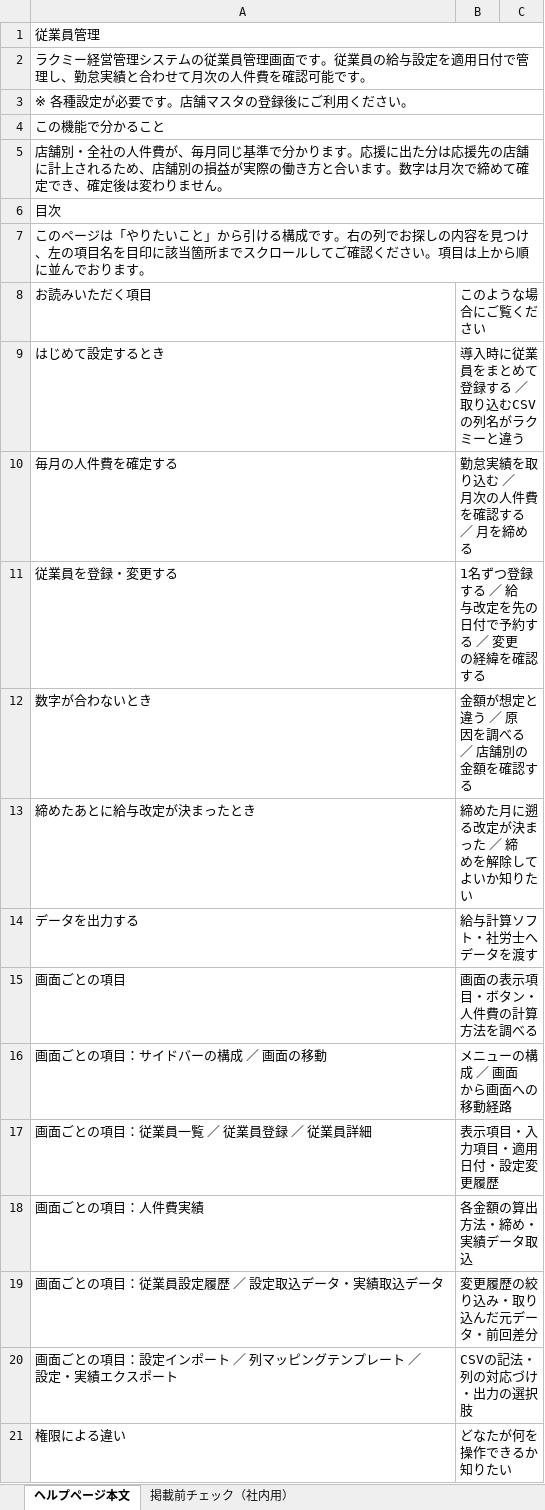
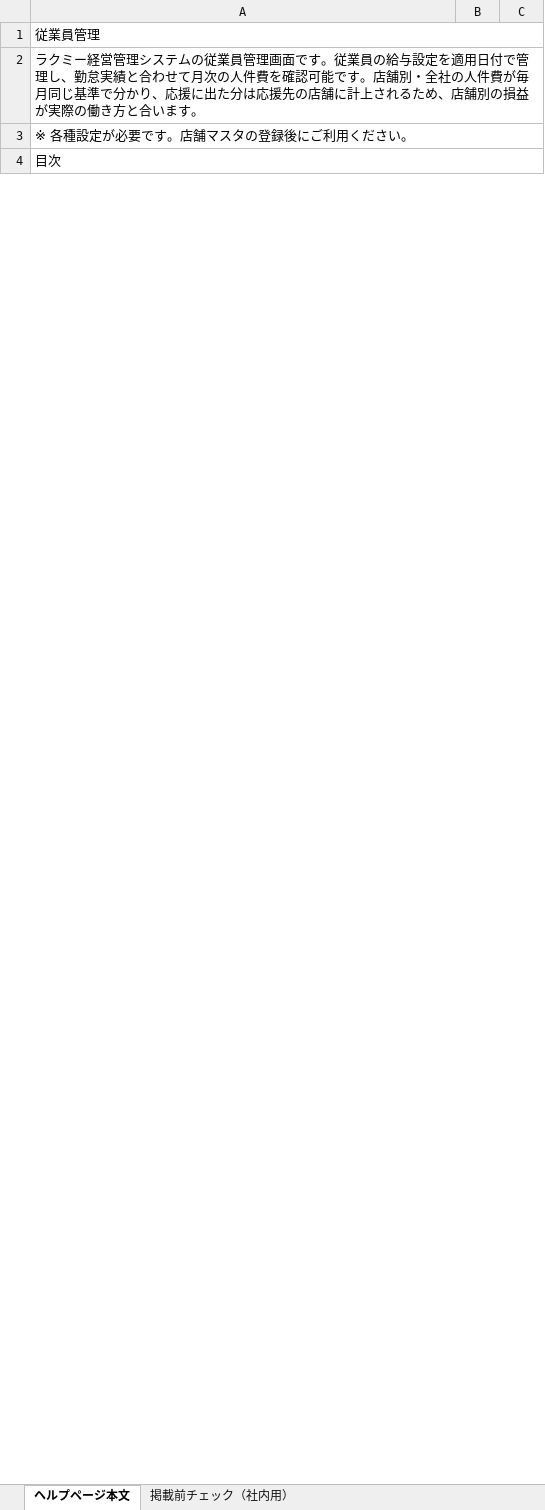
Before and after one commit to suguru789987/rakmy-employee-mgmt-spec, an Excel workbook: 20260805_従業員管理_05_ヘルプページ.xlsx, sheet ヘルプページ本文, drawn as a sheet; only a part is shown; values as stored, in another font and other column widths than the file's, no cell formats; removed rows and columns are numbered as before the commit, all else as after; the diff covers the shown part only; the diff names each change by its address in the sheet, - before the commit and + after, or states it on an @@ line.

```diff
--- a/20260805_従業員管理_05_ヘルプページ.xlsx (sheet ヘルプページ本文)
+++ b/20260805_従業員管理_05_ヘルプページ.xlsx (sheet ヘルプページ本文)
-A2: …能です。
+A2: …能です。店舗別・全社の人件費が毎月同じ基準で分かり、応援に出た分は応援先の店舗に計上されるため、店舗別の損益が実際の働き方と合います。
-row 4: この機能で分かること
-row 5: 店舗別・全社の人件費が、毎月同じ基準で分かります。応援に出た分は応援先の店舗に計上されるため、店舗別の損益が実際の働き方と合います。数字は月次で締めて確定でき、確定後は変わりません。
-row 7: このページは「やりたいこと」から引ける構成です。右の列でお探しの内容を見つけ、左の項目名を目印に該当箇所までスクロールしてご確認ください。項目は上から順に並んでおります。
-row 8: お読みいただく項目 | このような場合にご覧ください
-row 9: はじめて設定するとき | 導入時に従業員をまとめて登録する ／ 取り込むCSVの列名がラクミーと違う
-row 10: 毎月の人件費を確定する | 勤怠実績を取り込む ／ 月次の人件費を確認する ／ 月を締める
-row 11: 従業員を登録・変更する | 1名ずつ登録する ／ 給与改定を先の日付で予約する ／ 変更の経緯を確認する
-row 12: 数字が合わないとき | 金額が想定と違う ／ 原因を調べる ／ 店舗別の金額を確認する
-row 13: 締めたあとに給与改定が決まったとき | 締めた月に遡る改定が決まった ／ 締めを解除してよいか知りたい
-row 14: データを出力する | 給与計算ソフト・社労士へデータを渡す
-row 15: 画面ごとの項目 | 画面の表示項目・ボタン・人件費の計算方法を調べる
-row 16: 画面ごとの項目：サイドバーの構成 ／ 画面の移動 | メニューの構成 ／ 画面から画面への移動経路
-row 17: 画面ごとの項目：従業員一覧 ／ 従業員登録 ／ 従業員詳細 | 表示項目・入力項目・適用日付・設定変更履歴
-row 18: 画面ごとの項目：人件費実績 | 各金額の算出方法・締め・実績データ取込
-row 19: 画面ごとの項目：従業員設定履歴 ／ 設定取込データ・実績取込データ | 変更履歴の絞り込み・取り込んだ元データ・前回差分
-row 20: 画面ごとの項目：設定インポート ／ 列マッピングテンプレート ／ 設定・実績エクスポート | CSVの記法・列の対応づけ・出力の選択肢
-row 21: 権限による違い | どなたが何を操作できるか知りたい
```
Also changed, not shown: 83 added rows, 81 removed rows, 75 moved rows and 25 edited cells elsewhere in this sheet, sheet 掲載前チェック（社内用）, cell formats, 2 other files.
